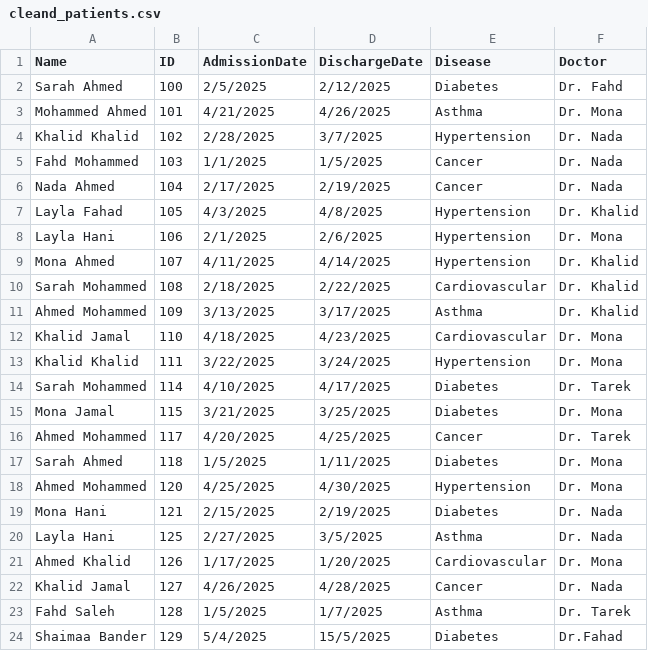
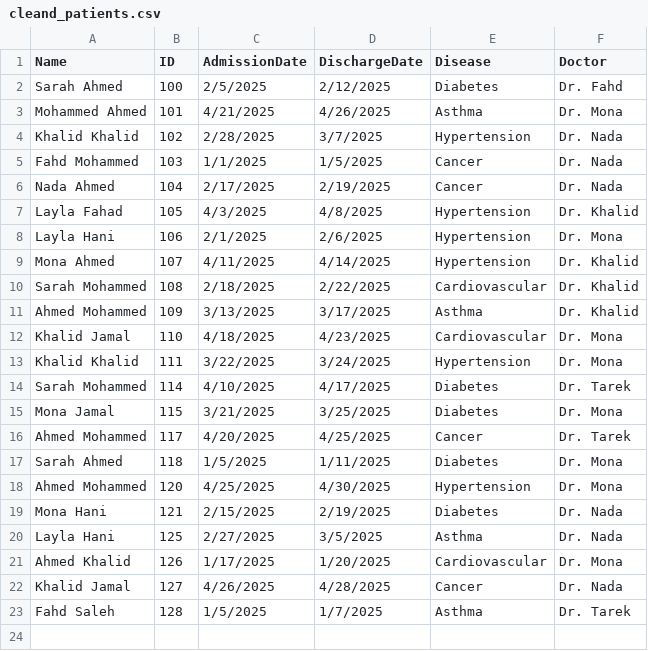
Before and after one commit to Duha-Alshamrani/SWDT-Project, a CSV file: cleand_patients.csv, drawn as a sheet.

Commit message:
Adjustments to the data

```diff
--- a/cleand_patients.csv
+++ b/cleand_patients.csv
@@ -23,2 +23 @@ Khalid Jamal,127,4/26/2025,4/28/2025,Cancer,Dr. Nada
 Fahd Saleh,128,1/5/2025,1/7/2025,Asthma,Dr. Tarek
-Shaimaa Bander,129,5/4/2025,15/5/2025,Diabetes,Dr.Fahad
```
